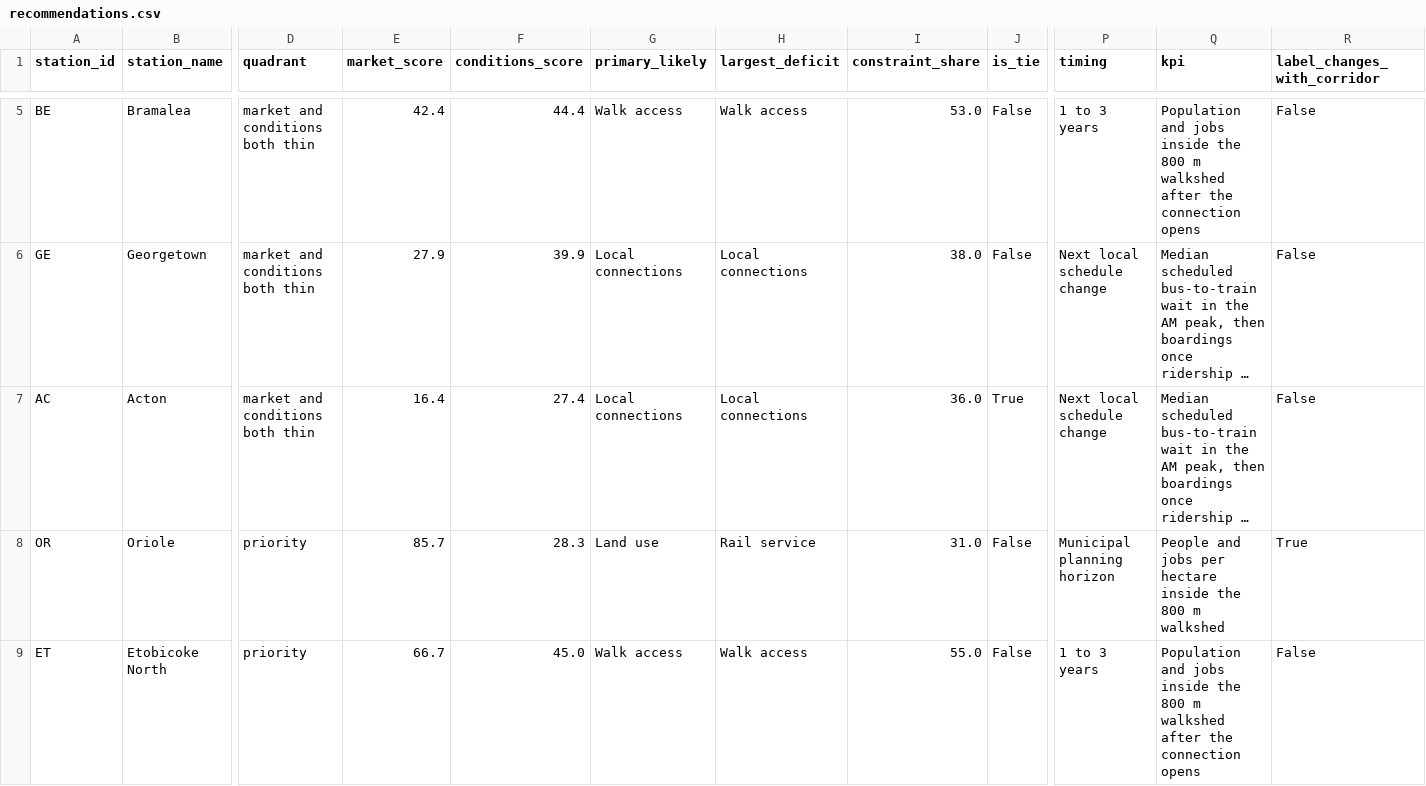
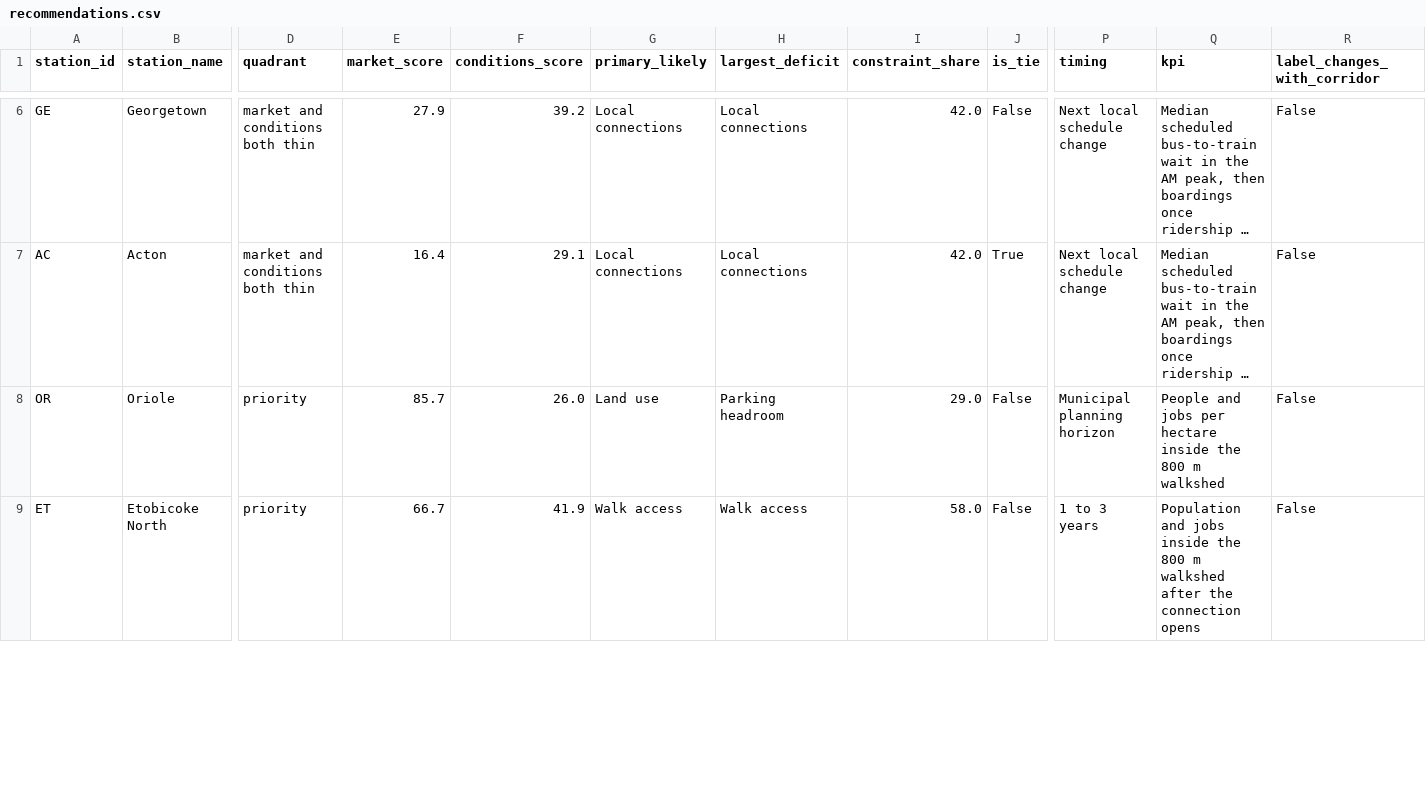
Before and after one commit to bhavleenkaur-econ/GO-market-access-diagnostics, a CSV file: data/processed/recommendations.csv, drawn as a sheet; only a part is shown, gaps mark what is left out; long unchanged cells end in …; removed rows and columns are numbered as before the commit, all else as after; rows hold the shown columns only; the diff covers the shown part only; the diff names each change by its address in the sheet, - before the commit and + after, or states it on an @@ line.

Commit message:
Update README and .gitignore; add new metadata and refine recommendations
- Enhanced README with detailed project description, research questions, and methodology.
- Updated .gitignore to exclude .mplconfig files.
- Modified run_meta.json to adjust conditions median and add priority classifications.
- Updated recommendations.csv with refined constraints and actions for stations.
- Removed obsolete Jupyter notebooks related to data acquisition and analysis.

This commit improves documentation clarity and ensures the project files are organized correctly.

```diff
--- a/data/processed/recommendations.csv
+++ b/data/processed/recommendations.csv
-row 5: BE | Bramalea | market and conditions both thin | 42.4 | 44.4 | Walk access | Walk access | 53.0 | False | 1 to 3 years | Population and jobs inside the 800 m walkshed after the connection opens | False
-F6 (conditions_score): 39.9
+F6 (conditions_score): 39.2
-I6 (constraint_share): 38.0
+I6 (constraint_share): 42.0
-F7 (conditions_score): 27.4
+F7 (conditions_score): 29.1
-I7 (constraint_share): 36.0
+I7 (constraint_share): 42.0
-F8 (conditions_score): 28.3
+F8 (conditions_score): 26.0
-H8 (largest_deficit): Rail service
+H8 (largest_deficit): Parking headroom
-I8 (constraint_share): 31.0
+I8 (constraint_share): 29.0
-R8 (label_changes_with_corridor): True
+R8 (label_changes_with_corridor): False
-F9 (conditions_score): 45.0
+F9 (conditions_score): 41.9
-I9 (constraint_share): 55.0
+I9 (constraint_share): 58.0
```
Also changed, not shown: 2 added rows and 94 edited cells elsewhere in this file, 37 other files.
